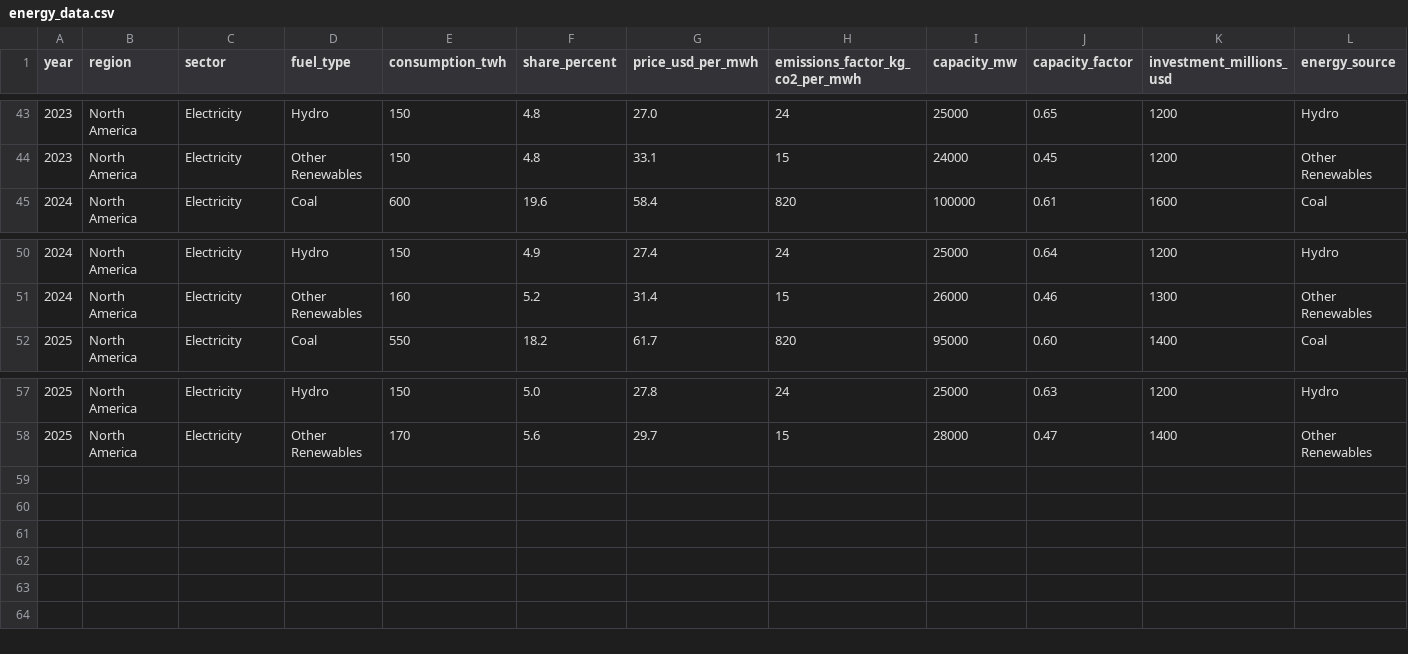
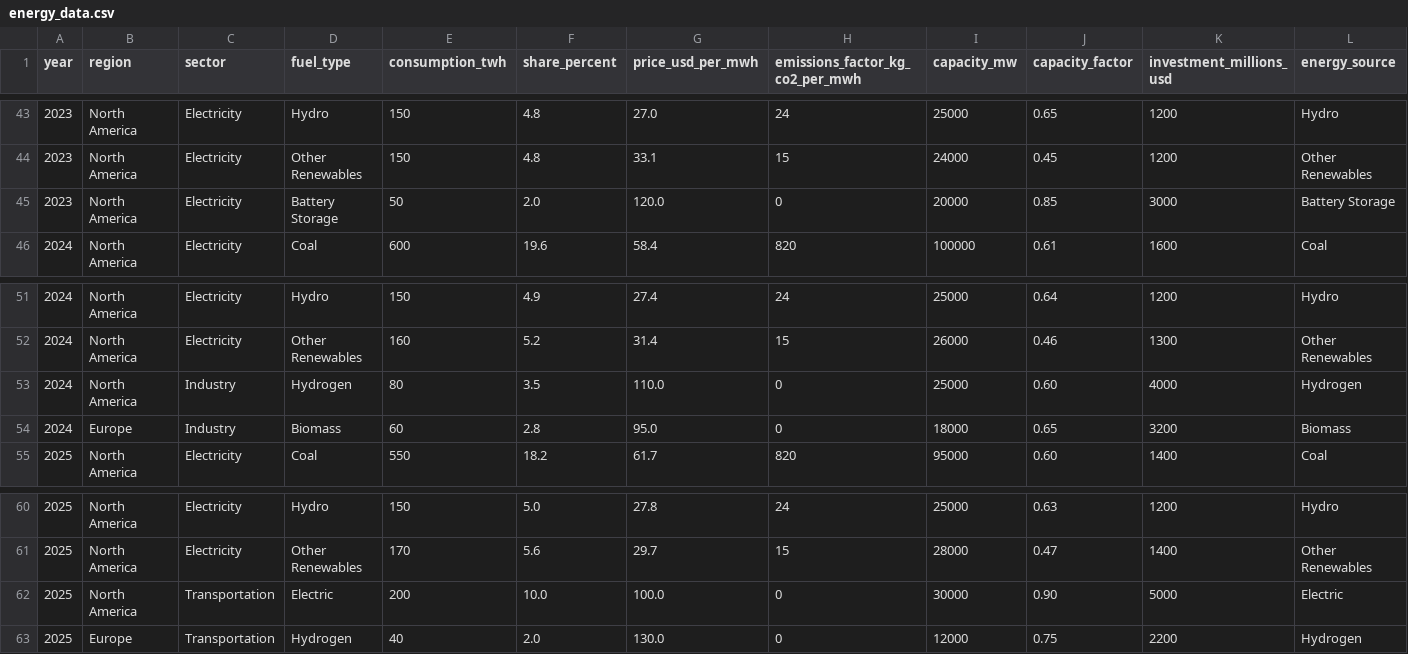
Before and after one commit to aadit11/Eco-Policy-Copilot, a CSV file: data/energy_data.csv, drawn as a sheet; only a part is shown, gaps mark what is left out; rows hold the shown columns only; the diff names each change by its address in the sheet, - before the commit and + after, or states it on an @@ line.

```diff
--- a/data/energy_data.csv
+++ b/data/energy_data.csv
+row 45: 2023 | North America | Electricity | Battery Storage | 50 | 2.0 | 120.0 | 0 | 20000 | 0.85 | 3000 | Battery Storage
+row 53: 2024 | North America | Industry | Hydrogen | 80 | 3.5 | 110.0 | 0 | 25000 | 0.60 | 4000 | Hydrogen
+row 54: 2024 | Europe | Industry | Biomass | 60 | 2.8 | 95.0 | 0 | 18000 | 0.65 | 3200 | Biomass
+row 62: 2025 | North America | Transportation | Electric | 200 | 10.0 | 100.0 | 0 | 30000 | 0.90 | 5000 | Electric
+row 63: 2025 | Europe | Transportation | Hydrogen | 40 | 2.0 | 130.0 | 0 | 12000 | 0.75 | 2200 | Hydrogen
```
Also changed, not shown: data/climate_data.csv, data/economic_data.csv, 11 other files.
